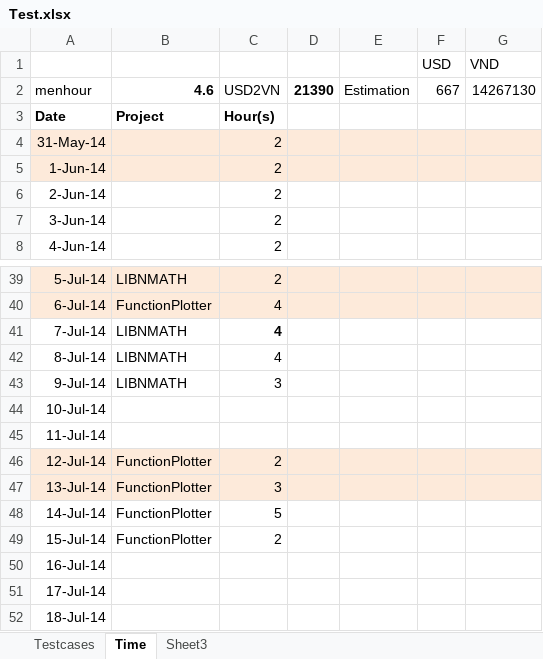
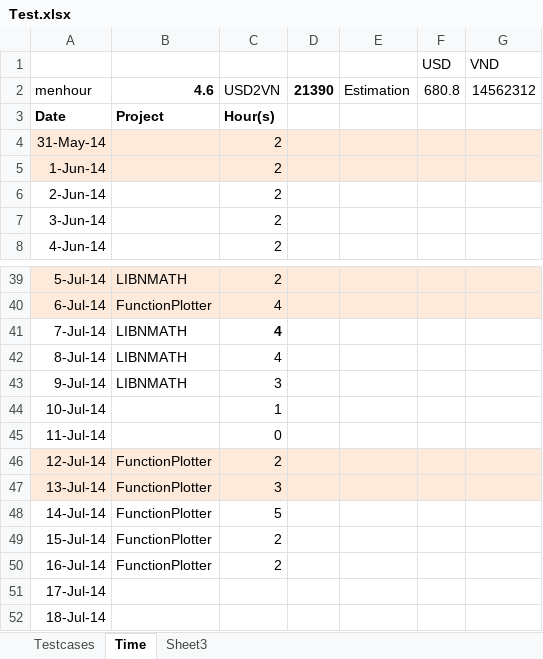
Before and after one commit to daoanhvu/libnmath, an Excel workbook: Test.xlsx, sheet Time, drawn as a sheet; only a part is shown, gaps mark what is left out; values as stored, in another font and other column widths than the file's, no borders; the diff names each change by its address in the sheet, - before the commit and + after, or states it on an @@ line.

```diff
--- a/Test.xlsx (sheet Time)
+++ b/Test.xlsx (sheet Time)
-F2 (USD): 667
+F2 (USD): 680.8
-G2 (VND): 14267130
+G2 (VND): 14562312
-C44: (empty)
+C44: 1
-C45: (empty)
+C45: 0
-B50: (empty)
+B50: FunctionPlotter
-C50: (empty)
+C50: 2
```
Also changed, not shown: 4 other files.
